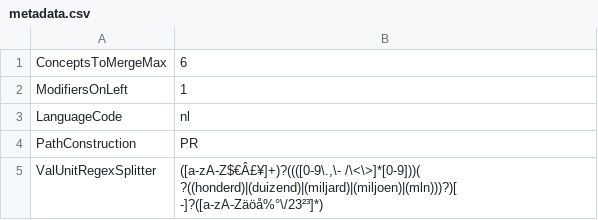
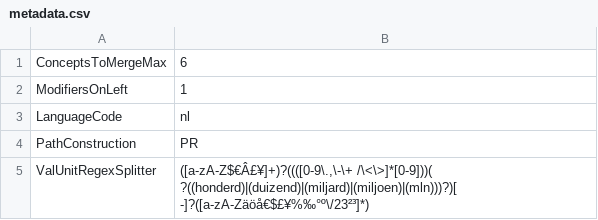
Before and after one commit to intersystems/iknow, a CSV file: language_models/nl/metadata.csv, drawn as a sheet.

```diff
--- a/language_models/nl/metadata.csv
+++ b/language_models/nl/metadata.csv
@@ -4,2 +4,2 @@ LanguageCode;nl
 PathConstruction;PR;
-ValUnitRegexSplitter;([a-zA-Z$€Â£¥]+)?((([0-9\.,\- /\<\>]*[0-9]))( ?((honderd)|(duizend)|(miljard)|(miljoen)|(mln)))?)[ -]?([a-zA-Zäöå%°\/23²³]*);
+ValUnitRegexSplitter;([a-zA-Z$€Â£¥]+)?((([0-9\.,\-\+ /\<\>]*[0-9]))( ?((honderd)|(duizend)|(miljard)|(miljoen)|(mln)))?)[ -]?([a-zA-Zäöå€$£¥%‰°º\/23²³]*);
```
Also changed, not shown: language_models/nl/regex.csv, language_models/nl/rules.csv, 28 other files.
